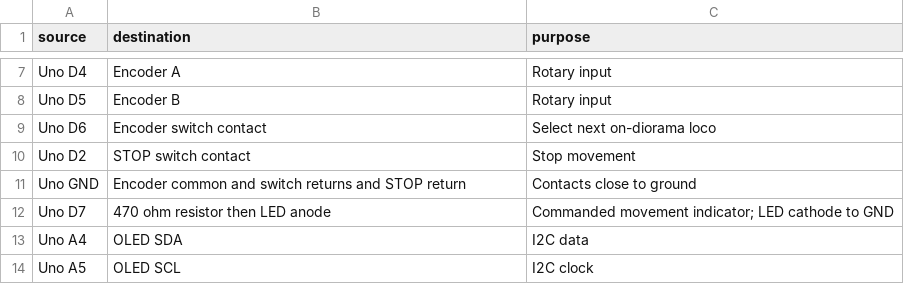
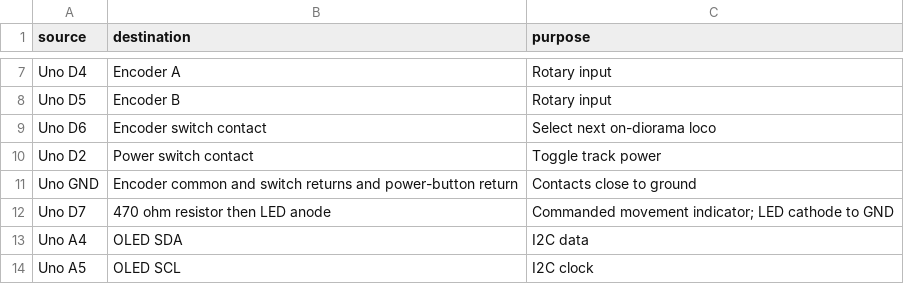
Before and after one commit to laullon/anden-dcc, a CSV file: docs/hardware/connections.csv, drawn as a sheet; only a part is shown, gaps mark what is left out.

Commit message:
Latch manual track power and recover DCC faults locally

```diff
--- a/docs/hardware/connections.csv
+++ b/docs/hardware/connections.csv
@@ -9,4 +9,4 @@ Uno D5,Encoder B,Rotary input
 Uno D6,Encoder switch contact,Select next on-diorama loco
-Uno D2,STOP switch contact,Stop movement
-Uno GND,Encoder common and switch returns and STOP return,Contacts close to ground
+Uno D2,Power switch contact,Toggle track power
+Uno GND,Encoder common and switch returns and power-button return,Contacts close to ground
 Uno D7,470 ohm resistor then LED anode,Commanded movement indicator; LED cathode to GND
```
Also changed, not shown: docs/hardware/bom.csv, 40 other files.
